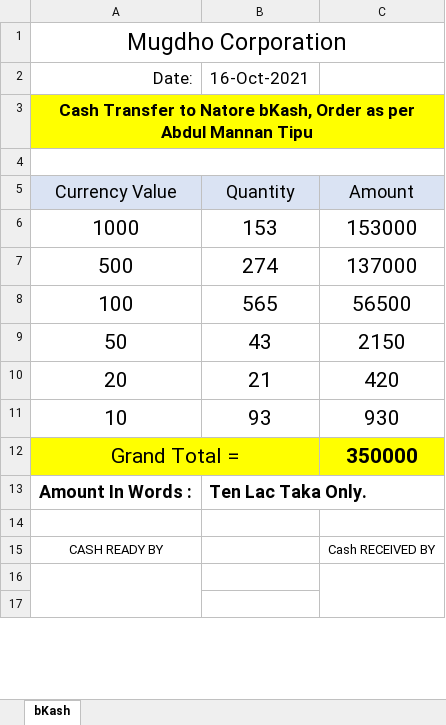
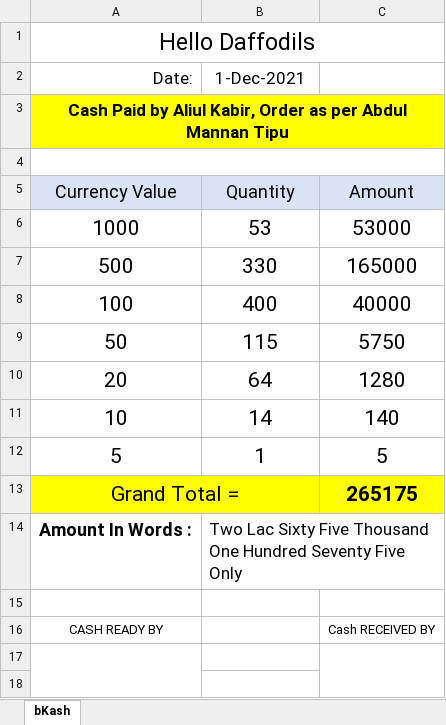
Before and after one commit to rahinul/MCU, an Excel workbook: Symphony/Others/Cash A.xlsx, sheet bKash, drawn as a sheet; only a part is shown; values as stored, in another font and other column widths than the file's, no borders; charts and pictures not drawn; addresses are those after the commit; the diff covers the shown part only; the diff names each change by its address in the sheet, - before the commit and + after, or states it on an @@ line.

```diff
--- a/Symphony/Others/Cash A.xlsx (sheet bKash)
+++ b/Symphony/Others/Cash A.xlsx (sheet bKash)
-A1: Mugdho Corporation
+A1: Hello Daffodils
-B2: 16-Oct-2021
+B2: 1-Dec-2021
-A3: Cash Transfer to Natore bKash, Order as…
+A3: Cash Paid by Aliul Kabir, Order as…
-B6: 153
+B6: 53
-C6: 153000
+C6: 53000
-B7: 274
+B7: 330
-C7: 137000
+C7: 165000
-B8: 565
+B8: 400
-C8: 56500
+C8: 40000
-B9: 43
+B9: 115
-C9: 2150
+C9: 5750
-B10: 21
+B10: 64
-C10: 420
+C10: 1280
-B11: 93
+B11: 14
-C11: 930
+C11: 140
+row 12: 5 | 1 | 5
-C13: 350000
+C13: 265175
-B14: Ten Lac Taka Only.
+B14: Two Lac Sixty Five Thousand One Hundred Seventy Five Only
-B14 bold: on
+B14 bold: off, text size: smaller
```
Also changed, not shown: 2 added rows, 19 removed rows and 4 hidden or unhidden rows elsewhere in this sheet, hidden cells, charts or pictures, Realme/Others/Requisition for Mugdho Corporation/realme requisition sheet.xlsx, 50 other files.
